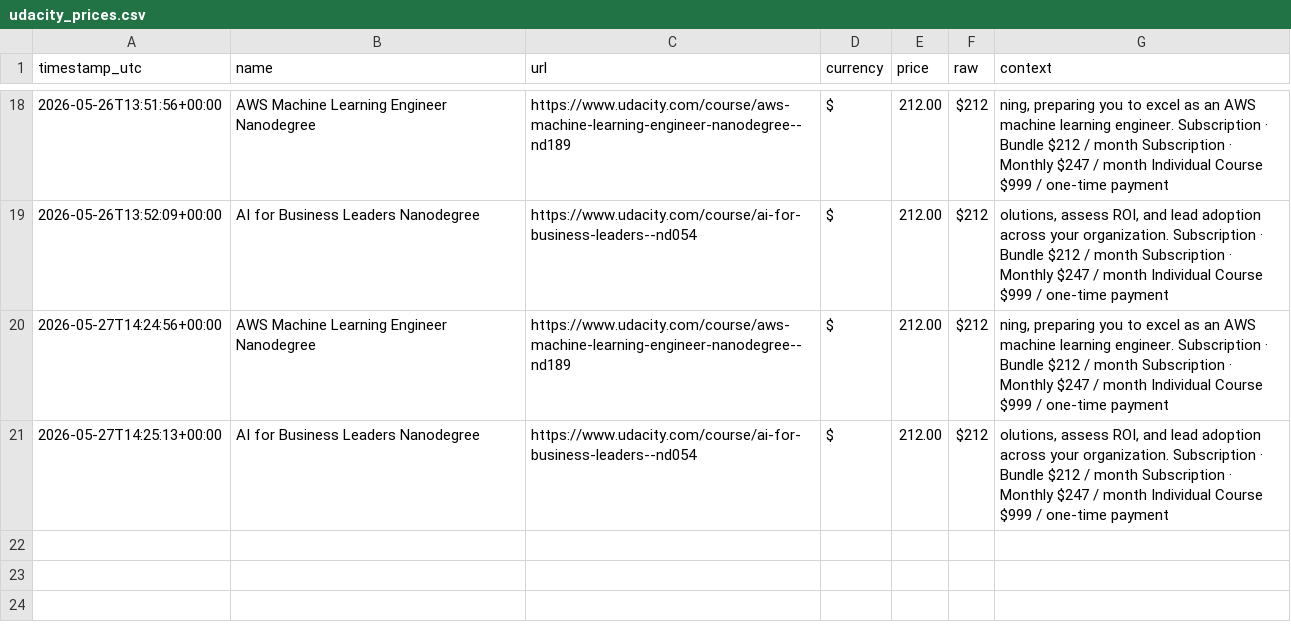
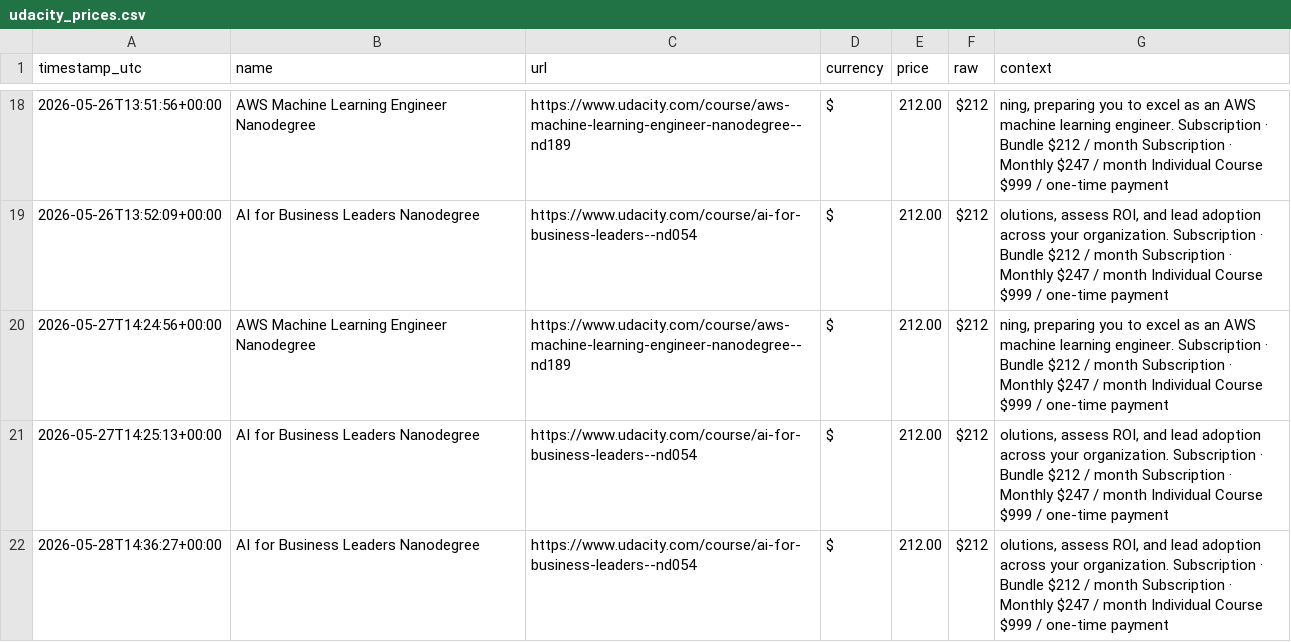
Before and after one commit to Lucs1590/brito-alerts, a CSV file: data/udacity_prices.csv, drawn as a sheet; only a part is shown, gaps mark what is left out.

```diff
--- a/data/udacity_prices.csv
+++ b/data/udacity_prices.csv
@@ -21 +21,2 @@ timestamp_utc,name,url,currency,price,raw,context
 2026-05-27T14:25:13+00:00,AI for Business Leaders Nanodegree,https://www.udacity.com/course/ai-for-business-leaders--nd054,$,212.00,$212,"olutions, assess ROI, and lead adoption across your organization. Subscription · Bundle $212 / month Subscription · Monthly $247 / month Individual Course $999 / one-time payment"
+2026-05-28T14:36:27+00:00,AI for Business Leaders Nanodegree,https://www.udacity.com/course/ai-for-business-leaders--nd054,$,212.00,$212,"olutions, assess ROI, and lead adoption across your organization. Subscription · Bundle $212 / month Subscription · Monthly $247 / month Individual Course $999 / one-time payment"
```
